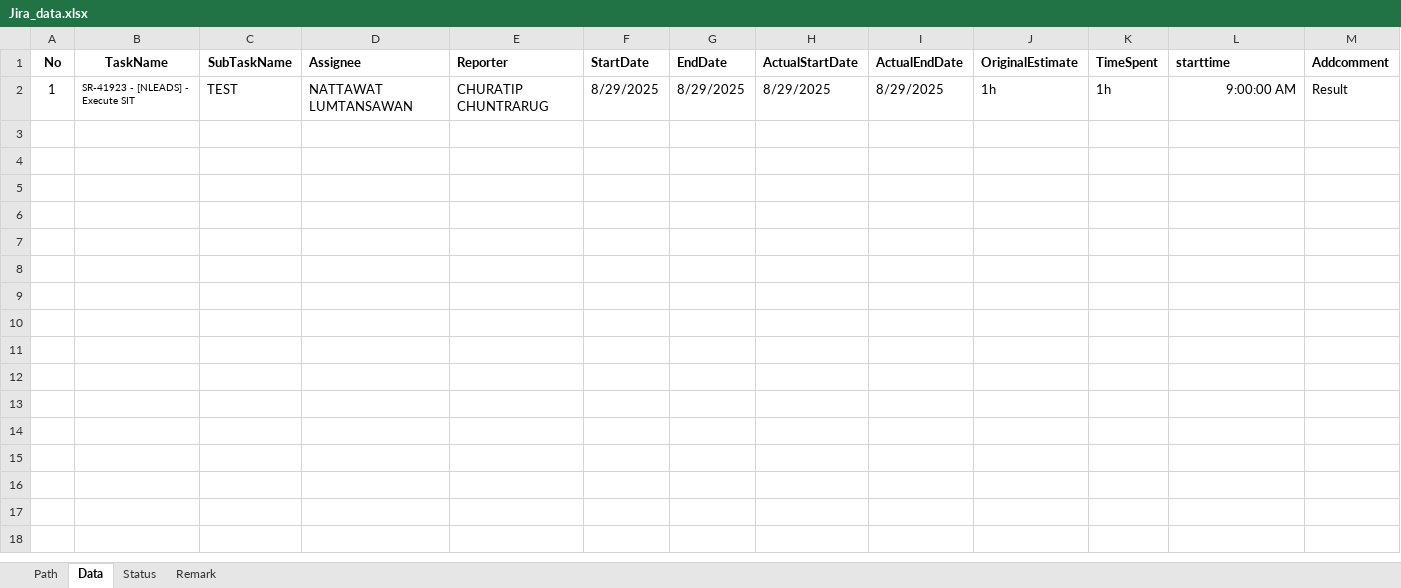
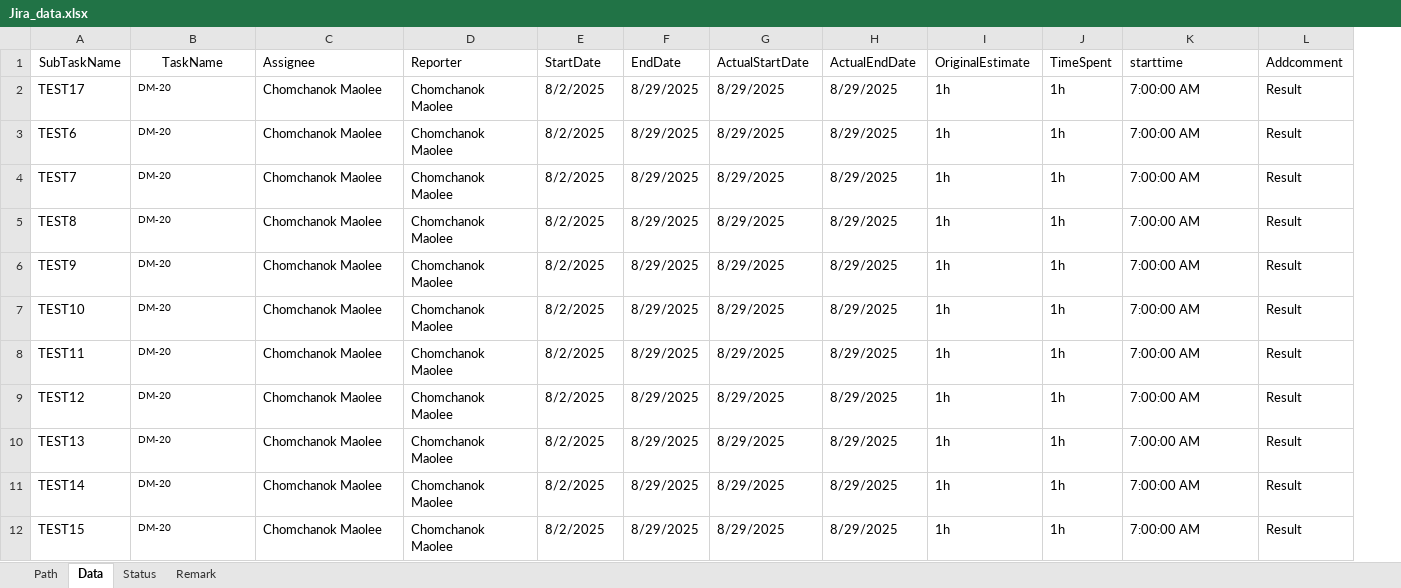
Before and after one commit to prangrock/Jira-Data, an Excel workbook: Jira_data.xlsx, sheet Data, drawn as a sheet; only a part is shown; values as stored, in another font and other column widths than the file's, no borders; removed rows and columns are numbered as before the commit, all else as after; rows hold the shown columns only; the diff covers the shown part only; the diff names each change by its address in the sheet, - before the commit and + after, or states it on an @@ line.

```diff
--- a/Jira_data.xlsx (sheet Data)
+++ b/Jira_data.xlsx (sheet Data)
-column A (No), row 2: 1
+column A (SubTaskName), row 2: TEST17
-column C (SubTaskName), row 2: TEST
-B1 bold: on
+B1 bold: off
-C1:L1 bold: on
+C1:L1 bold: off
-B2 (TaskName): SR-41923 - [NLEADS] - Execute SIT
+B2 (TaskName): DM-20
-C2 (Assignee): NATTAWAT LUMTANSAWAN
+C2 (Assignee): Chomchanok Maolee
-D2 (Reporter): CHURATIP CHUNTRARUG
+D2 (Reporter): Chomchanok Maolee
-E2 (StartDate): 8/29/2025
+E2 (StartDate): 8/2/2025
-K2 (starttime): 9:00:00 AM
+K2 (starttime): 7:00:00 AM
-K2 alignment: right
+K2 alignment: left
+row 3: TEST6 | DM-20 | Chomchanok Maolee | Chomchanok Maolee | 8/2/2025 | 8/29/2025 | 8/29/2025 | 8/29/2025 | 1h | 1h | 7:00:00 AM | Result
+row 4: TEST7 | DM-20 | Chomchanok Maolee | Chomchanok Maolee | 8/2/2025 | 8/29/2025 | 8/29/2025 | 8/29/2025 | 1h | 1h | 7:00:00 AM | Result
+row 5: TEST8 | DM-20 | Chomchanok Maolee | Chomchanok Maolee | 8/2/2025 | 8/29/2025 | 8/29/2025 | 8/29/2025 | 1h | 1h | 7:00:00 AM | Result
+row 6: TEST9 | DM-20 | Chomchanok Maolee | Chomchanok Maolee | 8/2/2025 | 8/29/2025 | 8/29/2025 | 8/29/2025 | 1h | 1h | 7:00:00 AM | Result
+row 7: TEST10 | DM-20 | Chomchanok Maolee | Chomchanok Maolee | 8/2/2025 | 8/29/2025 | 8/29/2025 | 8/29/2025 | 1h | 1h | 7:00:00 AM | Result
+row 8: TEST11 | DM-20 | Chomchanok Maolee | Chomchanok Maolee | 8/2/2025 | 8/29/2025 | 8/29/2025 | 8/29/2025 | 1h | 1h | 7:00:00 AM | Result
+row 9: TEST12 | DM-20 | Chomchanok Maolee | Chomchanok Maolee | 8/2/2025 | 8/29/2025 | 8/29/2025 | 8/29/2025 | 1h | 1h | 7:00:00 AM | Result
+row 10: TEST13 | DM-20 | Chomchanok Maolee | Chomchanok Maolee | 8/2/2025 | 8/29/2025 | 8/29/2025 | 8/29/2025 | 1h | 1h | 7:00:00 AM | Result
+row 11: TEST14 | DM-20 | Chomchanok Maolee | Chomchanok Maolee | 8/2/2025 | 8/29/2025 | 8/29/2025 | 8/29/2025 | 1h | 1h | 7:00:00 AM | Result
+row 12: TEST15 | DM-20 | Chomchanok Maolee | Chomchanok Maolee | 8/2/2025 | 8/29/2025 | 8/29/2025 | 8/29/2025 | 1h | 1h | 7:00:00 AM | Result
```
Also changed, not shown: cell formats elsewhere in this sheet, sheet Status, sheet Remark, sheet Path, 11 other files.
